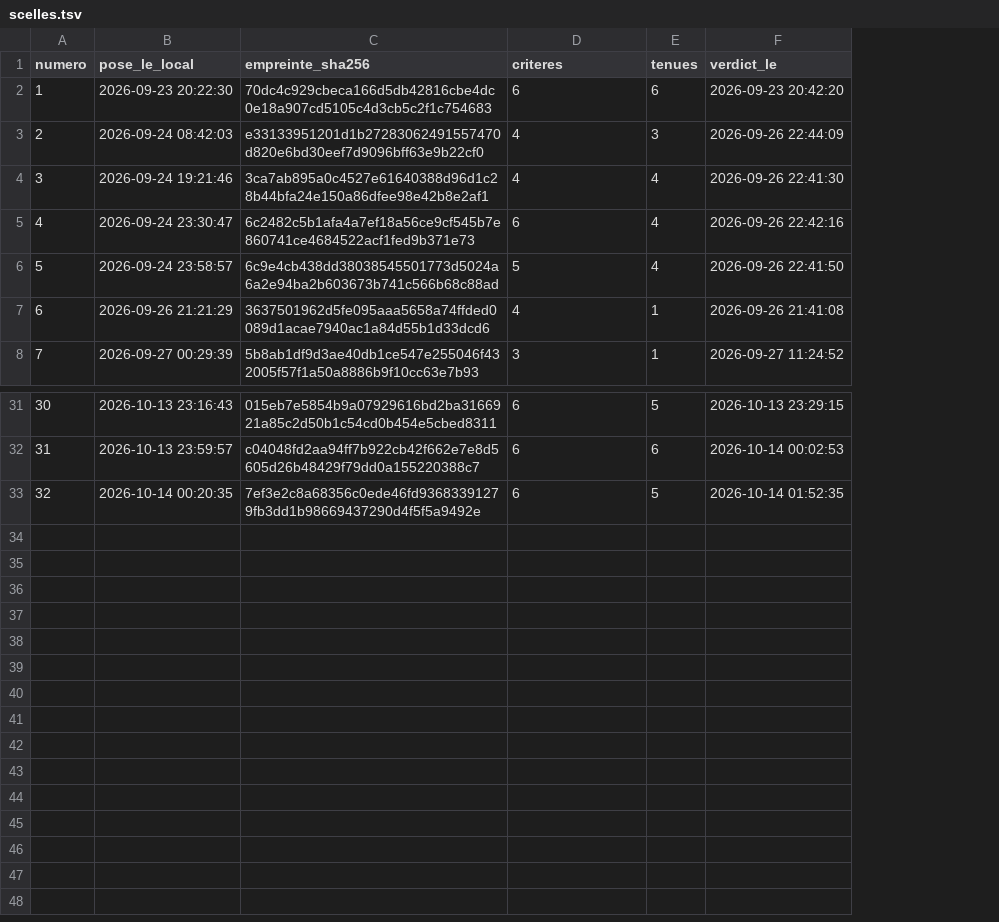
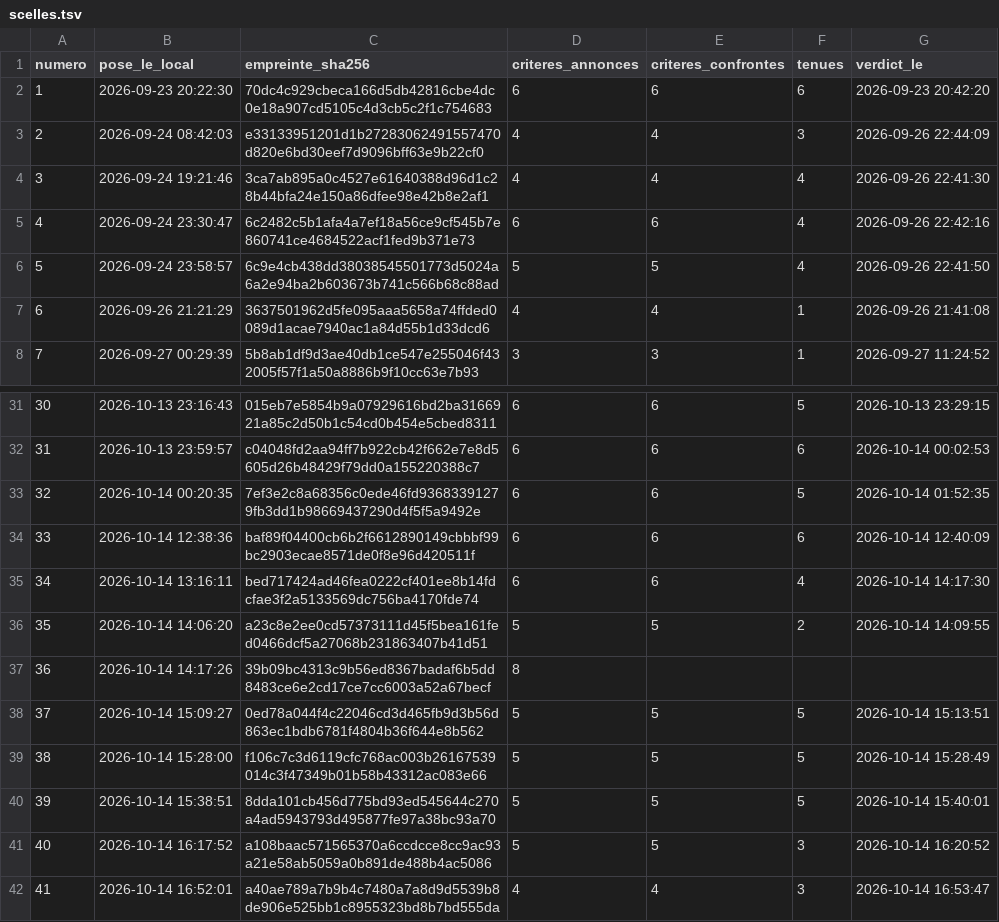
Before and after one commit to Damienchapus/complexitylab-public-hashes, a TSV file: scelles.tsv, drawn as a sheet; only a part is shown, gaps mark what is left out; the diff names each change by its address in the sheet, - before the commit and + after, or states it on an @@ line.

```diff
--- a/scelles.tsv
+++ b/scelles.tsv
+column E (criteres_confrontes), rows 2-8: 6 | 4 | 4 | 6 | 5 | 4 | 3; rows 31-33: all 6
-D1: criteres
+D1: criteres_annonces
+row 34: 33 | 2026-10-14 12:38:36 | baf89f04400cb6b2f6612890149cbbbf99bc2903ecae8571de0f8e96d420511f | 6 | 6 | 6 | 2026-10-14 12:40:09
+row 35: 34 | 2026-10-14 13:16:11 | bed717424ad46fea0222cf401ee8b14fdcfae3f2a5133569dc756ba4170fde74 | 6 | 6 | 4 | 2026-10-14 14:17:30
+row 36: 35 | 2026-10-14 14:06:20 | a23c8e2ee0cd57373111d45f5bea161fed0466dcf5a27068b231863407b41d51 | 5 | 5 | 2 | 2026-10-14 14:09:55
+row 37: 36 | 2026-10-14 14:17:26 | 39b09bc4313c9b56ed8367badaf6b5dd8483ce6e2cd17ce7cc6003a52a67becf | 8
+row 38: 37 | 2026-10-14 15:09:27 | 0ed78a044f4c22046cd3d465fb9d3b56d863ec1bdb6781f4804b36f644e8b562 | 5 | 5 | 5 | 2026-10-14 15:13:51
+row 39: 38 | 2026-10-14 15:28:00 | f106c7c3d6119cfc768ac003b26167539014c3f47349b01b58b43312ac083e66 | 5 | 5 | 5 | 2026-10-14 15:28:49
+row 40: 39 | 2026-10-14 15:38:51 | 8dda101cb456d775bd93ed545644c270a4ad5943793d495877fe97a38bc93a70 | 5 | 5 | 5 | 2026-10-14 15:40:01
+row 41: 40 | 2026-10-14 16:17:52 | a108baac571565370a6ccdcce8cc9ac93a21e58ab5059a0b891de488b4ac5086 | 5 | 5 | 3 | 2026-10-14 16:20:52
+row 42: 41 | 2026-10-14 16:52:01 | a40ae789a7b9b4c7480a7a8d9d5539b8de906e525bb1c8955323bd8b7bd555da | 4 | 4 | 3 | 2026-10-14 16:53:47
```
Also changed, not shown: 1 other file.
